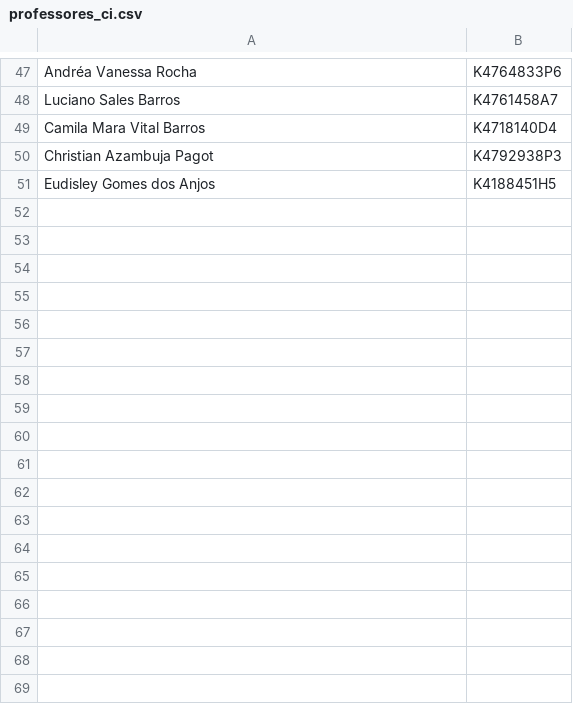
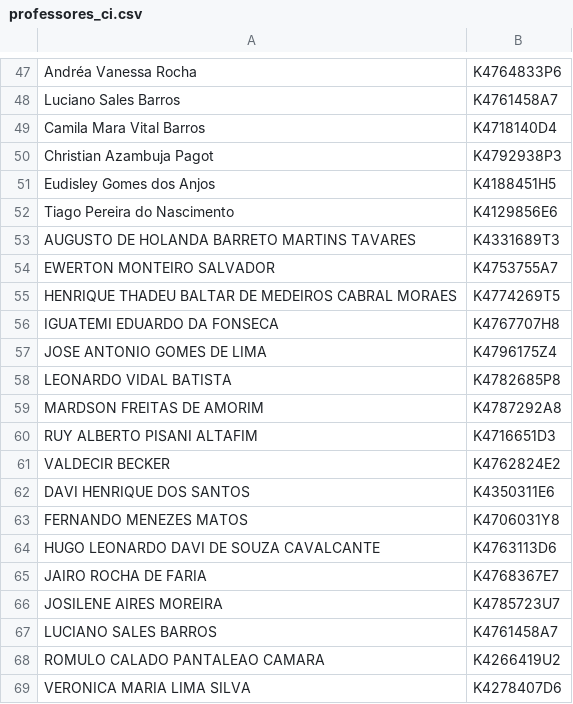
Before and after one commit to cacdia/lattes, a CSV file: data/professores_ci.csv, drawn as a sheet; only a part is shown, gaps mark what is left out; the diff names each change by its address in the sheet, - before the commit and + after, or states it on an @@ line.

Commit message:
Add files via upload

```diff
--- a/data/professores_ci.csv
+++ b/data/professores_ci.csv
+row 52: Tiago Pereira do Nascimento | K4129856E6
+row 53: AUGUSTO DE HOLANDA BARRETO MARTINS TAVARES | K4331689T3
+row 54: EWERTON MONTEIRO SALVADOR | K4753755A7
+row 55: HENRIQUE THADEU BALTAR DE MEDEIROS CABRAL MORAES | K4774269T5
+row 56: IGUATEMI EDUARDO DA FONSECA | K4767707H8
+row 57: JOSE ANTONIO GOMES DE LIMA | K4796175Z4
+row 58: LEONARDO VIDAL BATISTA | K4782685P8
+row 59: MARDSON FREITAS DE AMORIM | K4787292A8
+row 60: RUY ALBERTO PISANI ALTAFIM | K4716651D3
+row 61: VALDECIR BECKER | K4762824E2
+row 62: DAVI HENRIQUE DOS SANTOS | K4350311E6
+row 63: FERNANDO MENEZES MATOS | K4706031Y8
+row 64: HUGO LEONARDO DAVI DE SOUZA CAVALCANTE | K4763113D6
+row 65: JAIRO ROCHA DE FARIA | K4768367E7
+row 66: JOSILENE AIRES MOREIRA | K4785723U7
+row 67: LUCIANO SALES BARROS | K4761458A7
+row 68: ROMULO CALADO PANTALEAO CAMARA | K4266419U2
+row 69: VERONICA MARIA LIMA SILVA | K4278407D6
```
